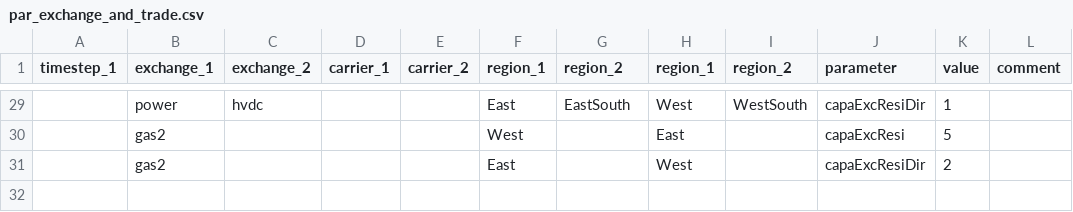
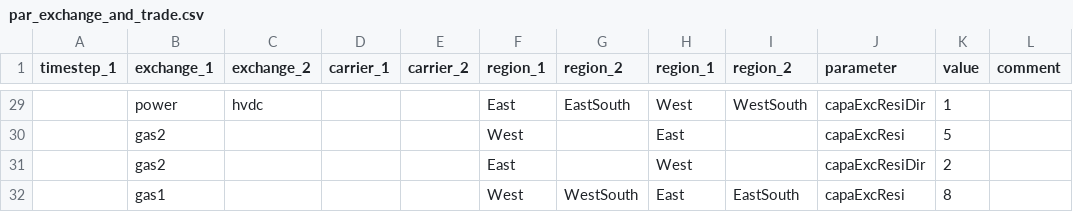
Before and after one commit to leonardgoeke/AnyMOD.jl, a CSV file: examples/demo/par_exchange_and_trade.csv, drawn as a sheet; only a part is shown, gaps mark what is left out; the diff names each change by its address in the sheet, - before the commit and + after, or states it on an @@ line.

```diff
--- a/examples/demo/par_exchange_and_trade.csv
+++ b/examples/demo/par_exchange_and_trade.csv
+row 32:  | gas1 |  |  |  | West | WestSouth | East | EastSouth | capaExcResi | 8
```
Also changed, not shown: examples/demo/par_techDispatch.csv, examples/demo/par_techInvest.csv, 8 other files.
